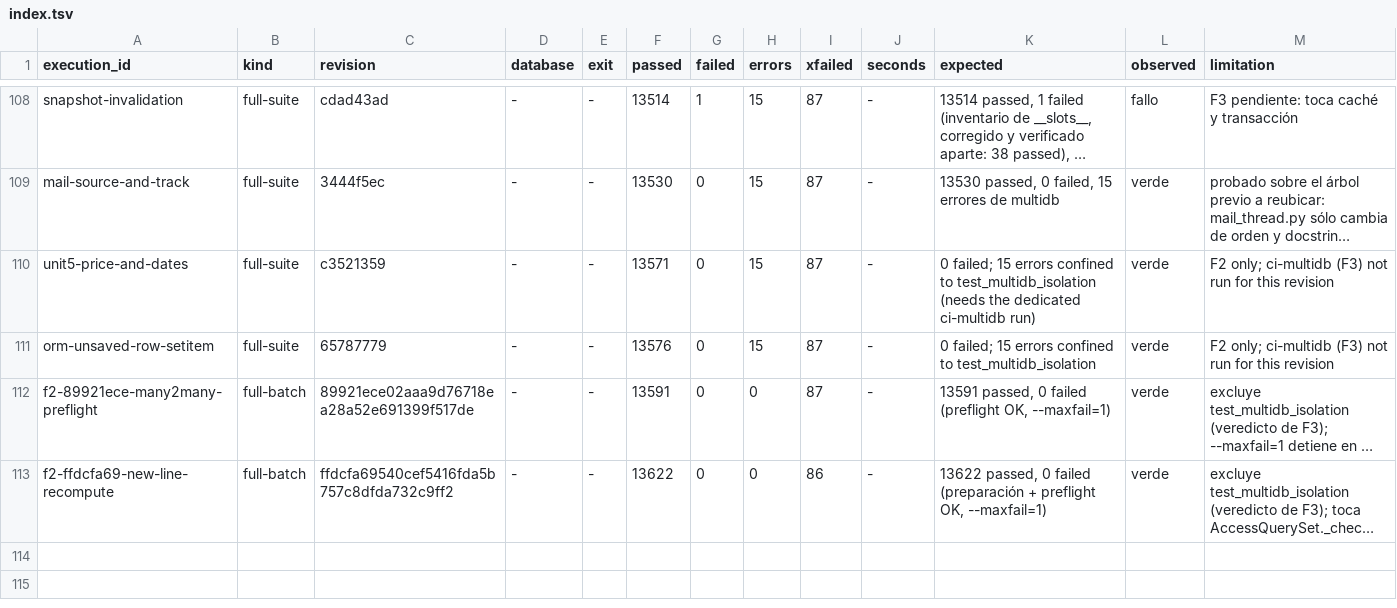
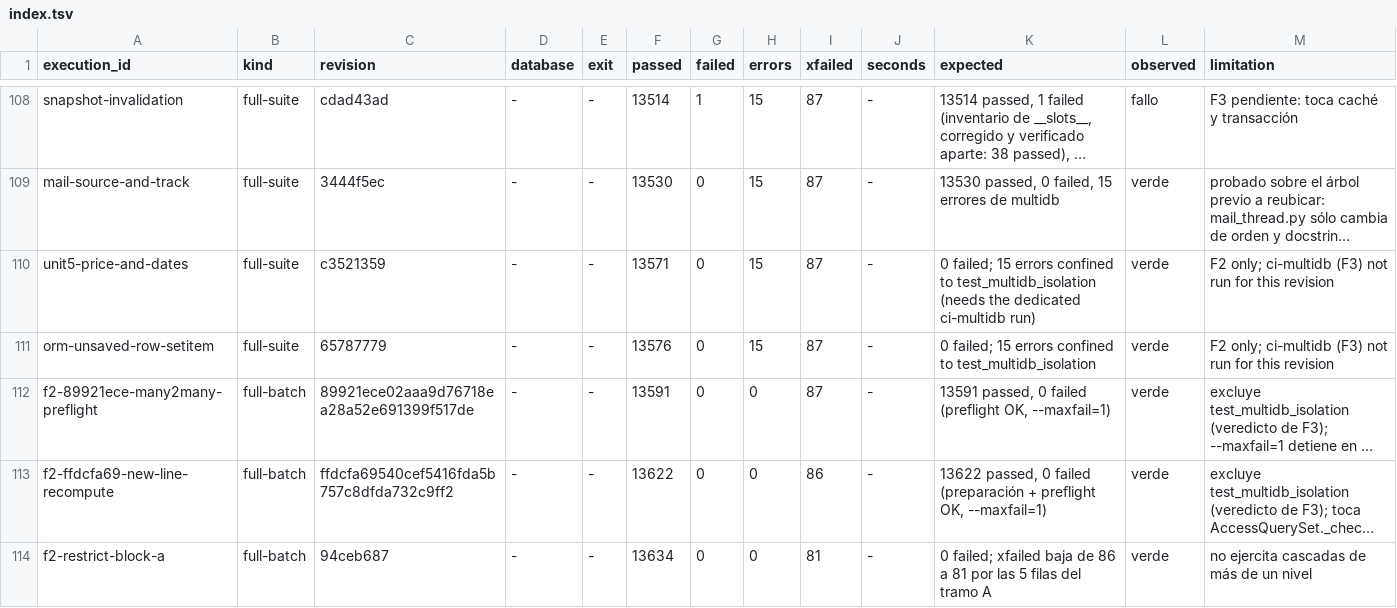
Before and after one commit to jcg-admin/kaupamex-api, a TSV file: scripts/workbench/orm-continuation-plan-20261103T095630/outputs/gates/index.tsv, drawn as a sheet; only a part is shown, gaps mark what is left out; long unchanged cells end in …; rows hold the shown columns only; the diff names each change by its address in the sheet, - before the commit and + after, or states it on an @@ line.

Commit message:
Record F2 green on 94ceb687 for block A
13634 passed, 66 skipped, 81 xfailed: the five corrected restrict
rows leave the xfail set, and nothing else changes.

```diff
--- a/scripts/workbench/orm-continuation-plan-20261103T095630/outputs/gates/index.tsv
+++ b/scripts/workbench/orm-continuation-plan-20261103T095630/outputs/gates/index.tsv
+row 114: f2-restrict-block-a | full-batch | 94ceb687 | - | - | 13634 | 0 | 0 | 81 | - | 0 failed; xfailed baja de 86 a 81 por las 5 filas del tramo A | verde | no ejercita cascadas de más de un nivel
```
Also changed, not shown: 1 other file.
